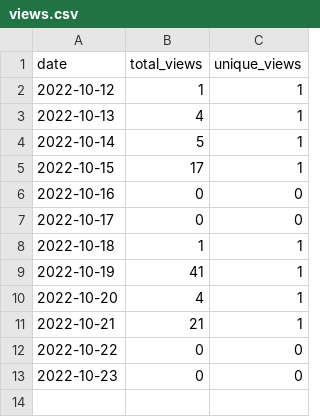
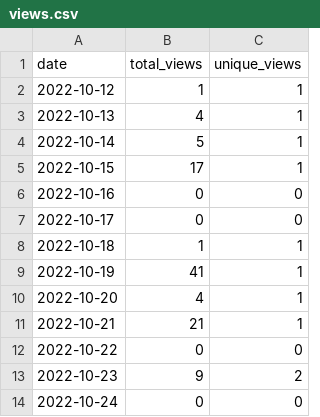
Before and after one commit to merrymitch/COMP1210, a CSV file: .traffic/views.csv, drawn as a sheet.

Commit message:
Updating repository traffic

```diff
--- a/.traffic/views.csv
+++ b/.traffic/views.csv
@@ -12,2 +12,3 @@ date,total_views,unique_views
 2022-10-22,0,0
-2022-10-23,0,0
+2022-10-23,9,2
+2022-10-24,0,0
```
Also changed, not shown: 4 other files.
